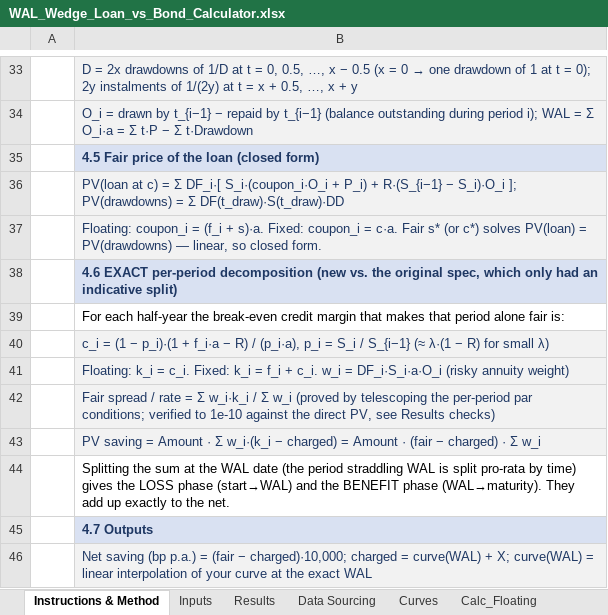
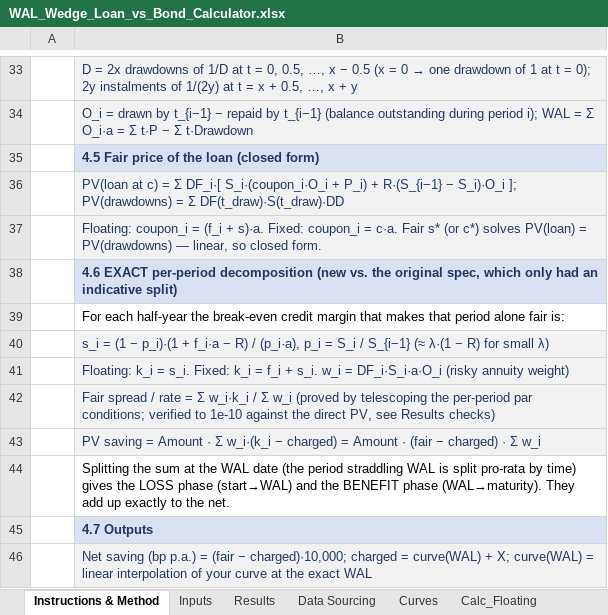
Before and after one commit to DevJRM/eaf-ai-lab, an Excel workbook: walWedge/WAL_Wedge_Loan_vs_Bond_Calculator.xlsx, sheet Instructions & Method, drawn as a sheet; only a part is shown, gaps mark what is left out; values as stored, in another font and other column widths than the file's, no borders; the diff names each change by its address in the sheet, - before the commit and + after, or states it on an @@ line.

```diff
--- a/walWedge/WAL_Wedge_Loan_vs_Bond_Calculator.xlsx (sheet Instructions & Method)
+++ b/walWedge/WAL_Wedge_Loan_vs_Bond_Calculator.xlsx (sheet Instructions & Method)
-B40: c_i = (1…
+B40: s_i = (1…
-B41: …k_i = c_i. Fixed: k_i = f_i + c_i. w_i =…
+B41: …k_i = s_i. Fixed: k_i = f_i + s_i. w_i =…
```
Also changed, not shown: sheet Calc_Fixed, sheet Calc_Floating, 1 other file.
